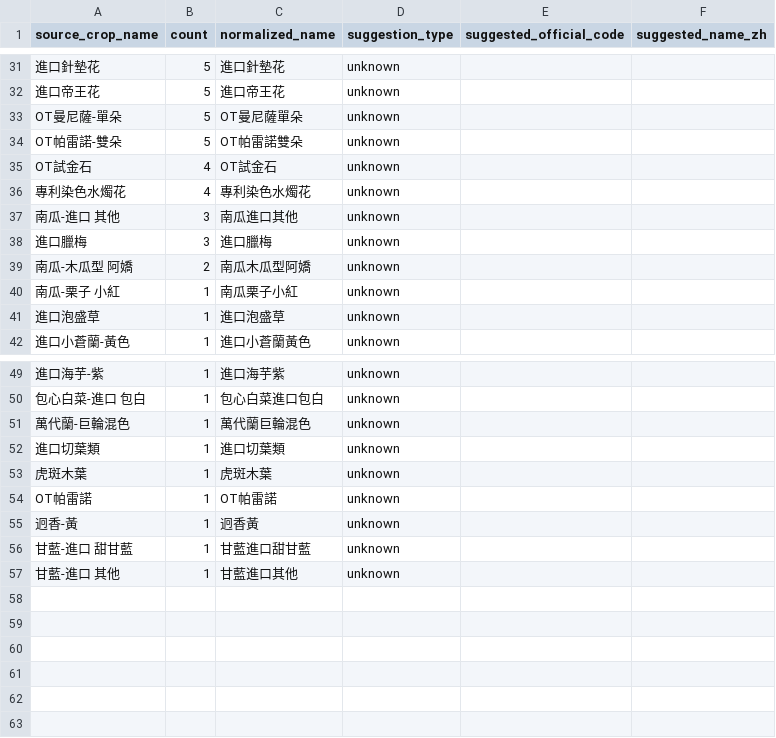
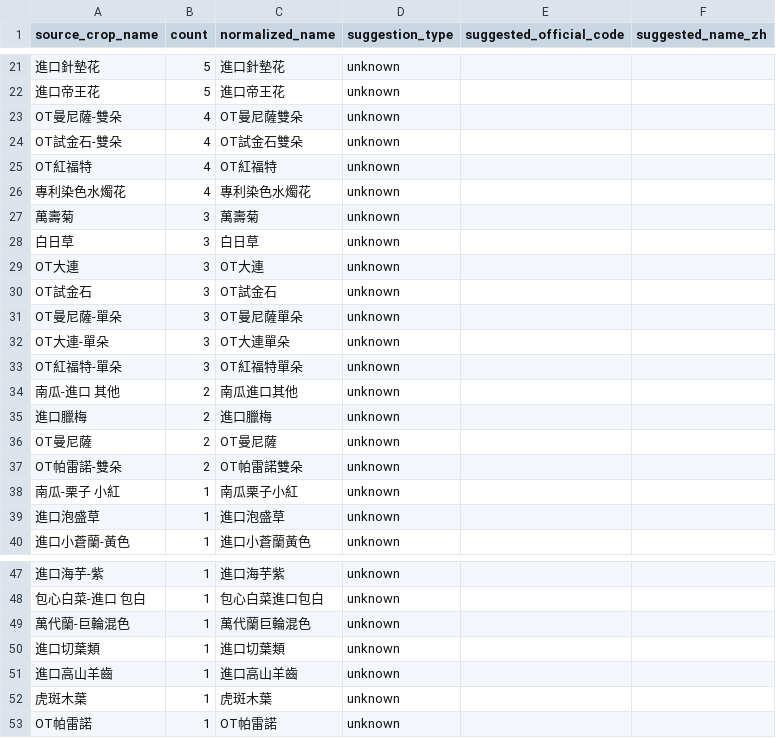
Before and after one commit to junborisproject0207-collab/vege-price-backend, a CSV file: output/unmatched_top_names.csv, drawn as a sheet; only a part is shown, gaps mark what is left out; removed rows and columns are numbered as before the commit, all else as after; the diff covers the shown part only; the diff names each change by its address in the sheet, - before the commit and + after, or states it on an @@ line.

```diff
--- a/output/unmatched_top_names.csv
+++ b/output/unmatched_top_names.csv
-A23 (source_crop_name): OT曼尼薩-單朵
+A23 (source_crop_name): OT曼尼薩-雙朵
-B23 (count): 5
+B23 (count): 4
-C23 (normalized_name): OT曼尼薩單朵
+C23 (normalized_name): OT曼尼薩雙朵
-row 34: OT帕雷諾-雙朵 | 5 | OT帕雷諾雙朵 | unknown
-A24 (source_crop_name): OT試金石
+A24 (source_crop_name): OT試金石-雙朵
-C24 (normalized_name): OT試金石
+C24 (normalized_name): OT試金石雙朵
+row 25: OT紅福特 | 4 | OT紅福特 | unknown
+row 27: 萬壽菊 | 3 | 萬壽菊 | unknown
+row 28: 白日草 | 3 | 白日草 | unknown
+row 29: OT大連 | 3 | OT大連 | unknown
+row 30: OT試金石 | 3 | OT試金石 | unknown
+row 31: OT曼尼薩-單朵 | 3 | OT曼尼薩單朵 | unknown
+row 32: OT大連-單朵 | 3 | OT大連單朵 | unknown
+row 33: OT紅福特-單朵 | 3 | OT紅福特單朵 | unknown
-B34:B35 (count): 3
+B34:B35 (count): 2
+row 36: OT曼尼薩 | 2 | OT曼尼薩 | unknown
-A37 (source_crop_name): 南瓜-木瓜型 阿嬌
+A37 (source_crop_name): OT帕雷諾-雙朵
-C37 (normalized_name): 南瓜木瓜型阿嬌
+C37 (normalized_name): OT帕雷諾雙朵
+row 51: 進口高山羊齒 | 1 | 進口高山羊齒 | unknown
-row 55: 迥香-黃 | 1 | 迥香黃 | unknown
-row 56: 甘藍-進口 甜甘藍 | 1 | 甘藍進口甜甘藍 | unknown
-row 57: 甘藍-進口 其他 | 1 | 甘藍進口其他 | unknown
```
Also changed, not shown: 3 added rows, 13 removed rows and 16 edited cells elsewhere in this file, output/unmatched_top_codes.csv, 10 other files.
